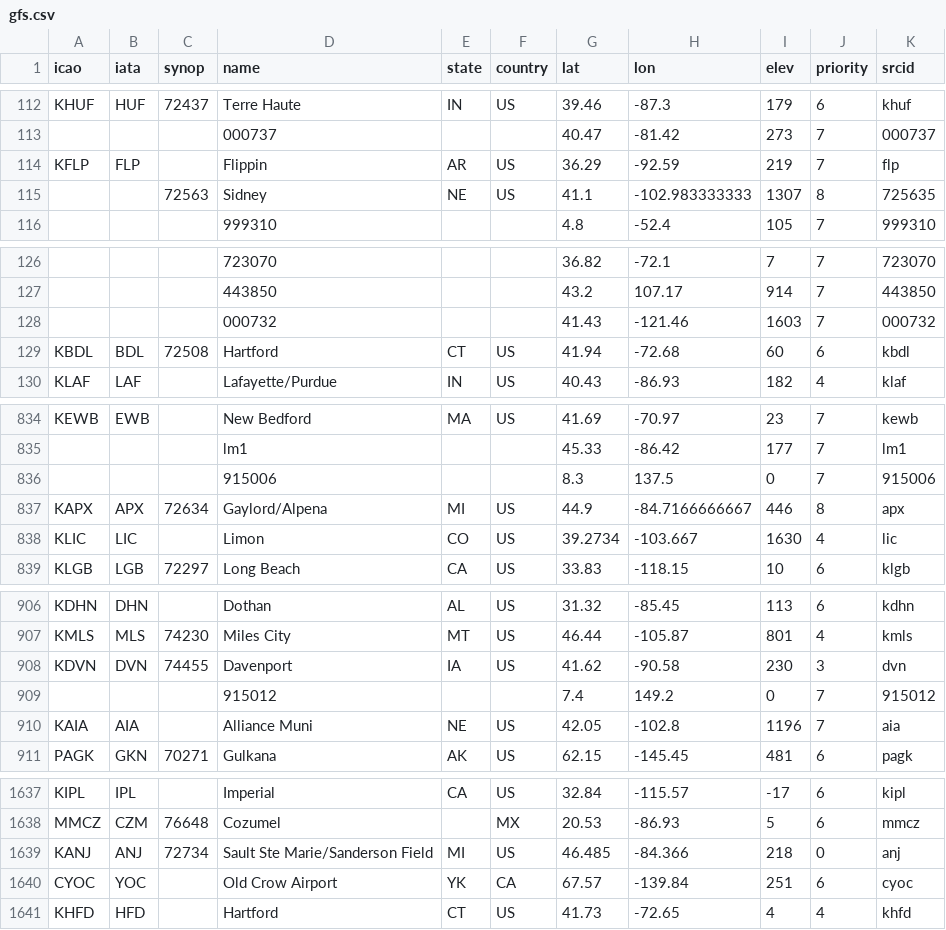
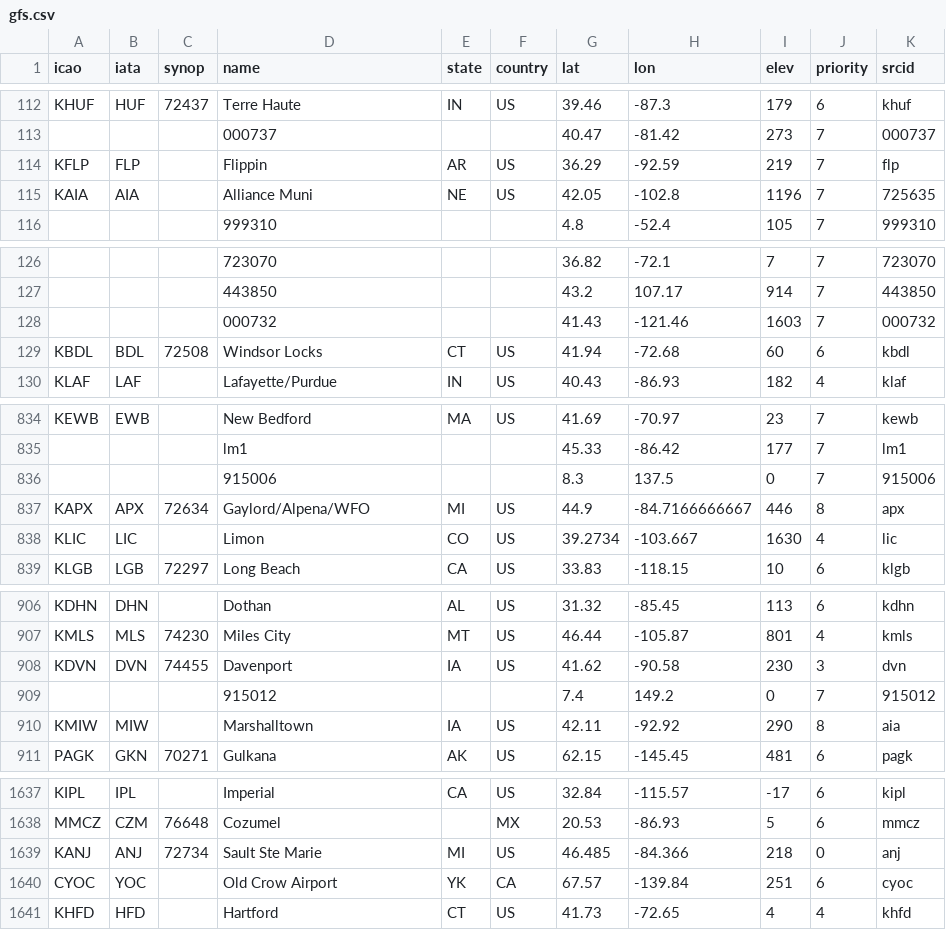
Before and after one commit to sharppy/SHARPpy, a CSV file: datasources/gfs.csv, drawn as a sheet; only a part is shown, gaps mark what is left out; removed rows and columns are numbered as before the commit, all else as after; the diff covers the shown part only; the diff names each change by its address in the sheet, - before the commit and + after, or states it on an @@ line.

Commit message:
Further cleanup on the GFS points.

```diff
--- a/datasources/gfs.csv
+++ b/datasources/gfs.csv
-row 115:  |  | 72563 | Sidney | NE | US | 41.1 | -102.983333333 | 1307 | 8 | 725635
+row 115: KAIA | AIA |  | Alliance Muni | NE | US | 42.05 | -102.8 | 1196 | 7 | 725635
-D129 (name): Hartford
+D129 (name): Windsor Locks
-D837 (name): Gaylord/Alpena
+D837 (name): Gaylord/Alpena/WFO
-row 910: KAIA | AIA |  | Alliance Muni | NE | US | 42.05 | -102.8 | 1196 | 7 | aia
+row 910: KMIW | MIW |  | Marshalltown | IA | US | 42.11 | -92.92 | 290 | 8 | aia
-D1639 (name): Sault Ste Marie/Sanderson Field
+D1639 (name): Sault Ste Marie
```
Also changed, not shown: 1 edited cell elsewhere in this file.
